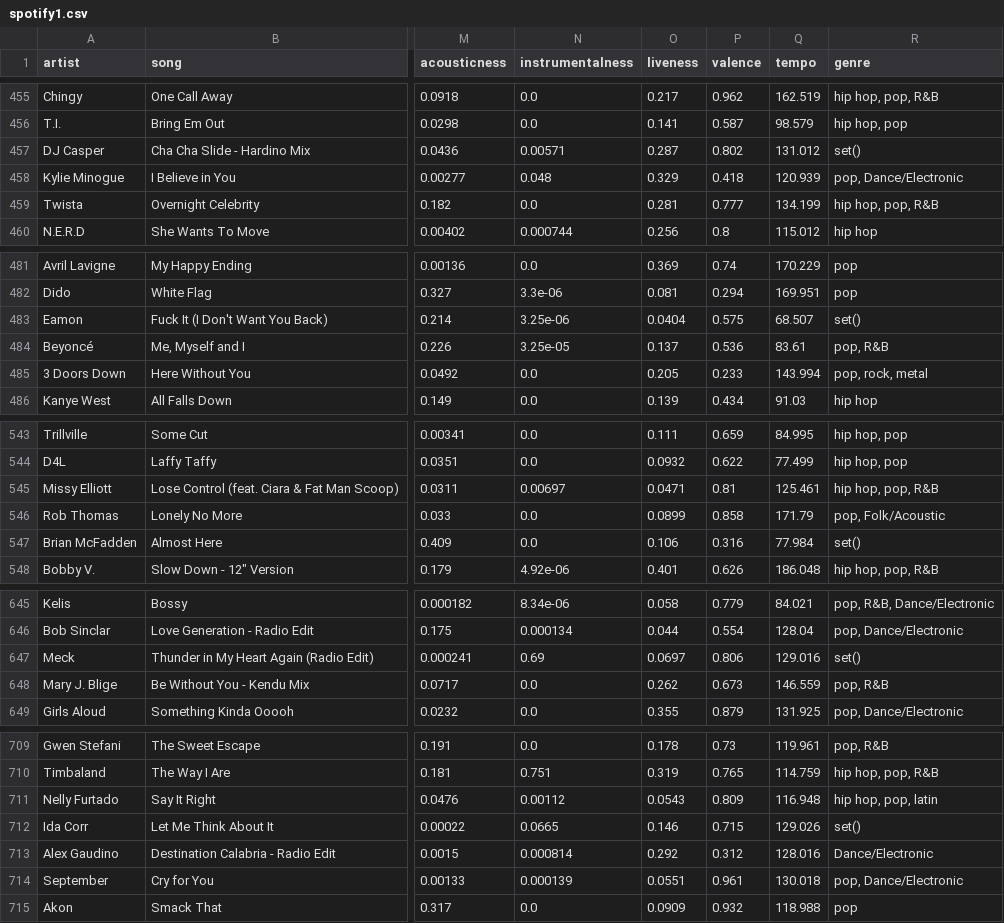
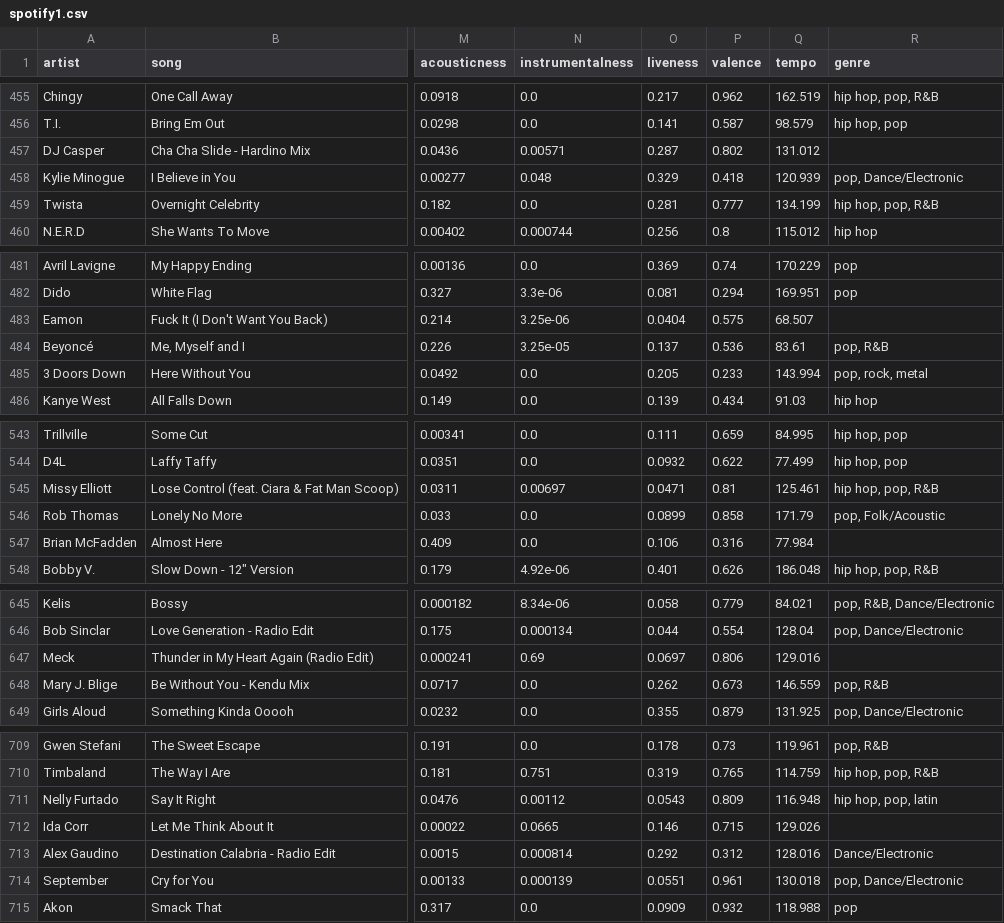
Before and after one commit to baton96/Misc-Data-Science, a CSV file: spotify/spotify1.csv, drawn as a sheet; only a part is shown, gaps mark what is left out; the diff covers the shown part only; the diff names each change by its address in the sheet, - before the commit and + after, or states it on an @@ line.

```diff
--- a/spotify/spotify1.csv
+++ b/spotify/spotify1.csv
-R457 (genre): set()
+R457 (genre): (empty)
-R483 (genre): set()
+R483 (genre): (empty)
-R547 (genre): set()
+R547 (genre): (empty)
-R647 (genre): set()
+R647 (genre): (empty)
-R712 (genre): set()
+R712 (genre): (empty)
```
Also changed, not shown: 17 edited cells elsewhere in this file, spotify/spotify2.csv, 6 other files.
